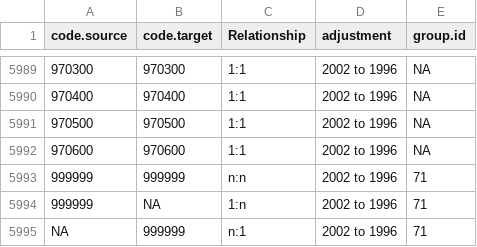
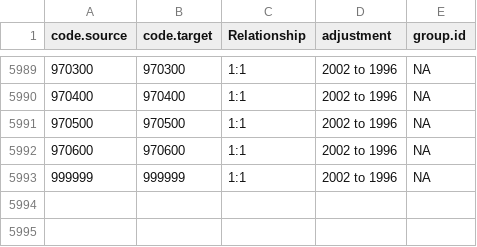
Before and after one commit to harvard-growth-lab/comtrade-conversion-weights, a CSV file: generator/data/concordance_groups/from_H2_to_H1.csv, drawn as a sheet; only a part is shown, gaps mark what is left out.

```diff
--- a/generator/data/concordance_groups/from_H2_to_H1.csv
+++ b/generator/data/concordance_groups/from_H2_to_H1.csv
@@ -5992,4 +5992,2 @@
 970600,970600,"1:1","2002 to 1996",NA
-999999,999999,"n:n","2002 to 1996",71
-999999,NA,"1:n","2002 to 1996",71
-NA,999999,"n:1","2002 to 1996",71
+999999,999999,"1:1","2002 to 1996",NA
```
Also changed, not shown: generator/data/concordance_groups/from_H0_to_H1.csv, generator/data/concordance_groups/from_H1_to_H0.csv, 8 other files.
